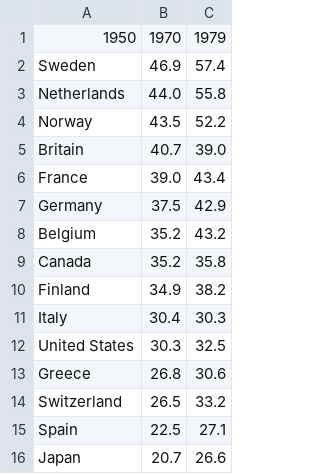
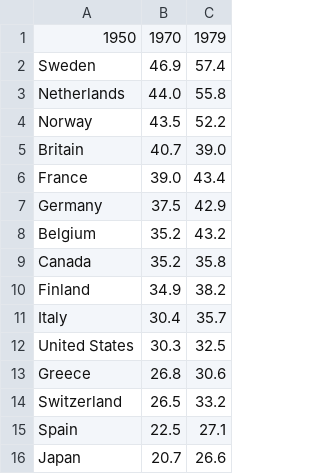
Before and after one commit to ZRVc/Tufte-Like-Slopegraphs-in-D3-, a CSV file: TufteGovernment.csv, drawn as a sheet.

Commit message:
Update TufteGovernment.csv

```diff
--- a/TufteGovernment.csv
+++ b/TufteGovernment.csv
@@ -10,3 +10,3 @@ Canada,35.2,35.8
 Finland,34.9,38.2
-Italy,30.4,30.3
+Italy,30.4,35.7
 United States,30.3,32.5
```
